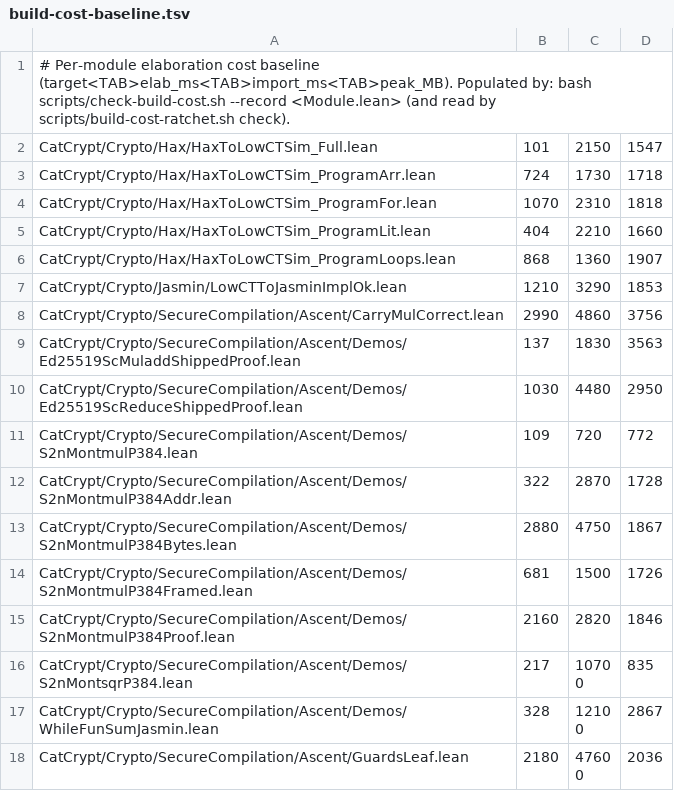
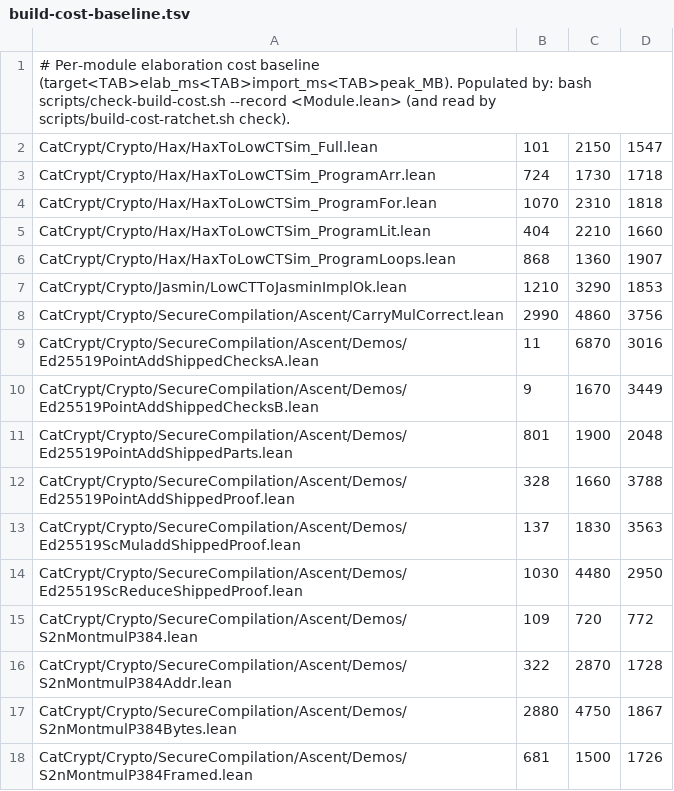
Before and after one commit to spitters/catcrypt-compiler, a TSV file: scripts/build-cost-baseline.tsv, drawn as a sheet; only a part is shown; the shorter side is filled out with more unchanged rows; the diff names each change by its address in the sheet, - before the commit and + after, or states it on an @@ line.

```diff
--- a/scripts/build-cost-baseline.tsv
+++ b/scripts/build-cost-baseline.tsv
+row 9: CatCrypt/Crypto/SecureCompilation/Ascent/Demos/Ed25519PointAddShippedChecksA.lean | 11 | 6870 | 3016
+row 10: CatCrypt/Crypto/SecureCompilation/Ascent/Demos/Ed25519PointAddShippedChecksB.lean | 9 | 1670 | 3449
+row 11: CatCrypt/Crypto/SecureCompilation/Ascent/Demos/Ed25519PointAddShippedParts.lean | 801 | 1900 | 2048
+row 12: CatCrypt/Crypto/SecureCompilation/Ascent/Demos/Ed25519PointAddShippedProof.lean | 328 | 1660 | 3788
```
Also changed, not shown: 5 other files.
